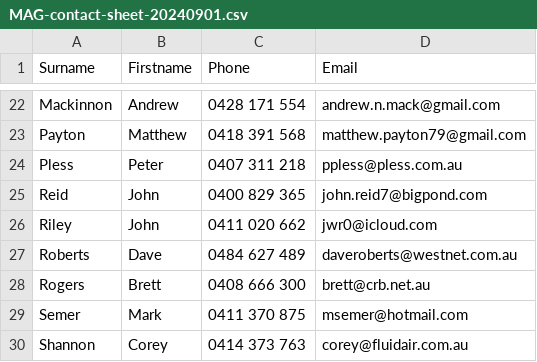
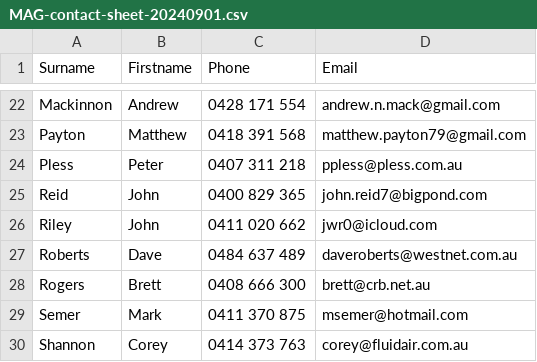
Before and after one commit to dave-borg/mag-website, a CSV file: themes/tailbliss/assets/members-only/MAG-contact-sheet-20240901.csv, drawn as a sheet; only a part is shown, gaps mark what is left out.

```diff
--- a/themes/tailbliss/assets/members-only/MAG-contact-sheet-20240901.csv
+++ b/themes/tailbliss/assets/members-only/MAG-contact-sheet-20240901.csv
@@ -26,3 +26,3 @@ Reid,John,0400 829 365,john.reid7@bigpond.com
 Riley,John,0411 020 662,jwr0@icloud.com
-Roberts,Dave,0484 627 489,daveroberts@westnet.com.au
+Roberts,Dave,0484 637 489,daveroberts@westnet.com.au
 Rogers,Brett,0408 666 300,brett@crb.net.au
```
Also changed, not shown: 3 other files.
